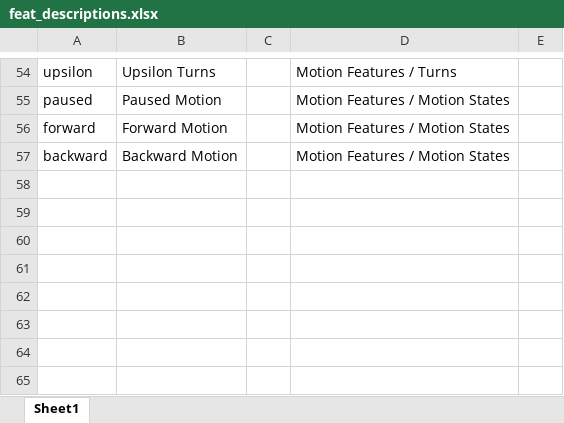
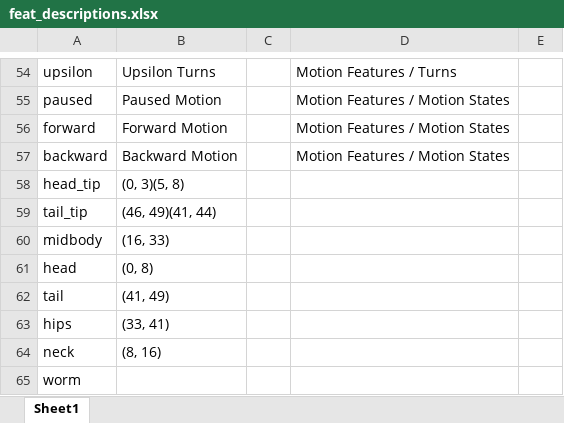
Before and after one commit to ver228/Single_Worm_Analysis, an Excel workbook: feat_descriptions.xlsx, sheet Sheet1, drawn as a sheet; only a part is shown, gaps mark what is left out; values as stored, in another font and other column widths than the file's, no borders; the diff names each change by its address in the sheet, - before the commit and + after, or states it on an @@ line.

```diff
--- a/feat_descriptions.xlsx (sheet Sheet1)
+++ b/feat_descriptions.xlsx (sheet Sheet1)
+row 58: head_tip | (0, 3)(5, 8)
+row 59: tail_tip | (46, 49)(41, 44)
+row 60: midbody | (16, 33)
+row 61: head | (0, 8)
+row 62: tail | (41, 49)
+row 63: hips | (33, 41)
+row 64: neck | (8, 16)
+row 65: worm
```
